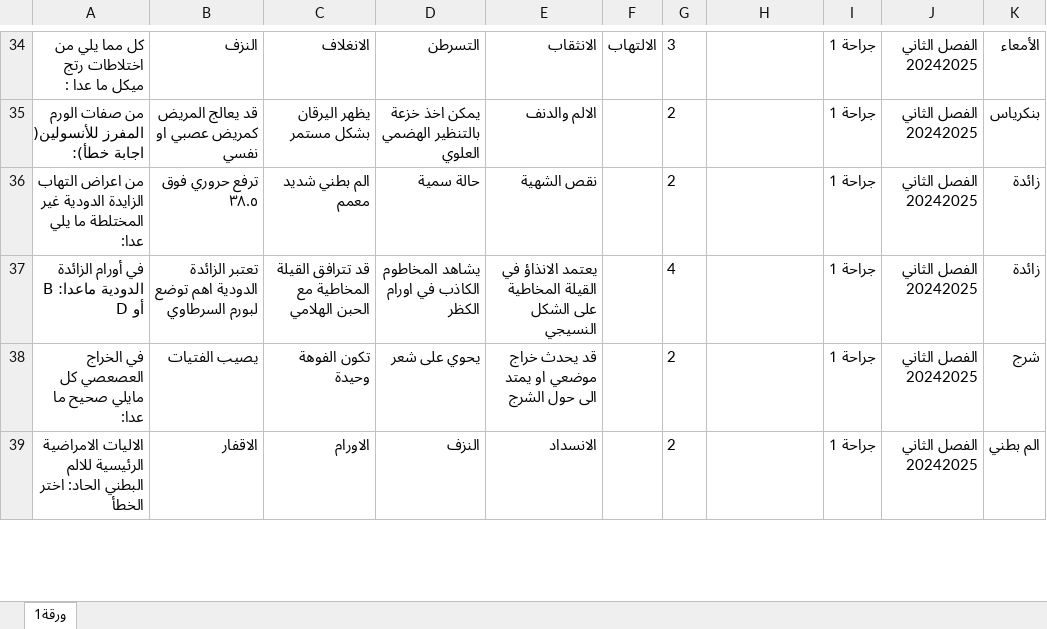
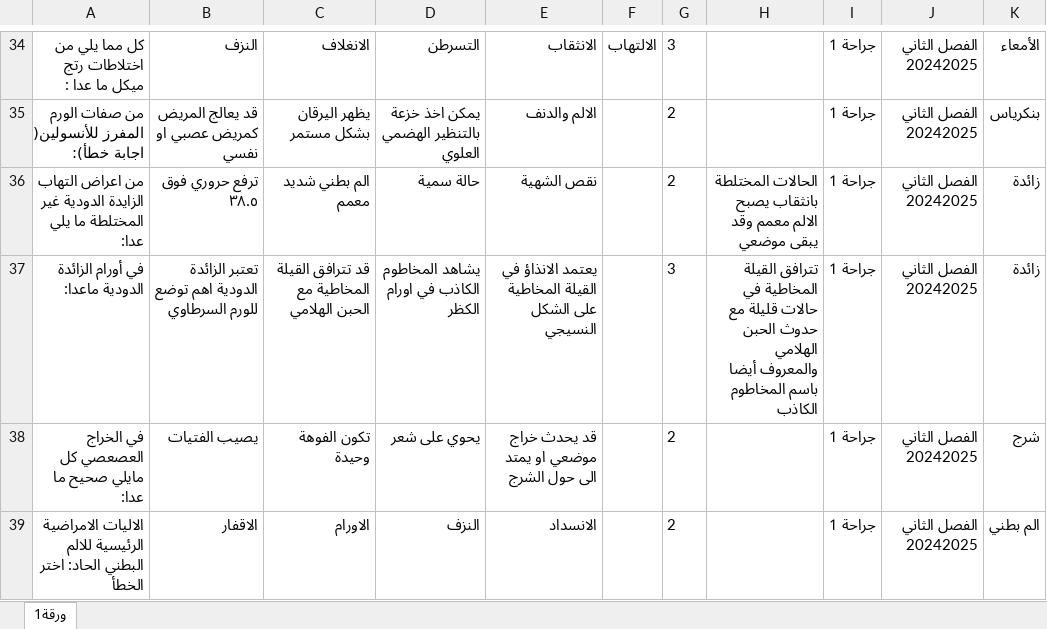
Before and after one commit to webdr-creator/Excel, an Excel workbook: MCQD.xlsx, sheet ورقة1, drawn as a sheet; only a part is shown, gaps mark what is left out; values as stored, in another font and other column widths than the file's, no borders; ↵ is a line break in a cell; the diff names each change by its address in the sheet, - before the commit and + after, or states it on an @@ line.

Commit message:
WAY Corrector - تحديث الملف: 02/10/2025, 03:12:22

```diff
--- a/MCQD.xlsx (sheet ورقة1)
+++ b/MCQD.xlsx (sheet ورقة1)
-H36: (empty)
+H36: الحالات المختلطة بانثقاب يصبح الالم معمم وقد يبقى موضعي
-A37: في أورام الزائدة الدودية ماعدا: B أو D
+A37: في أورام الزائدة الدودية ماعدا:
-B37: تعتبر الزائدة الدودية اهم توضع لبورم السرطاوي
+B37: تعتبر الزائدة الدودية اهم توضع للورم السرطاوي
-G37: 4
+G37: 3
-H37: (empty)
+H37: تترافق القيلة المخاطية في حالات قليلة مع حدوث الحبن الهلامي ↵ والمعروف أيضا باسم المخاطوم الكاذب
```
